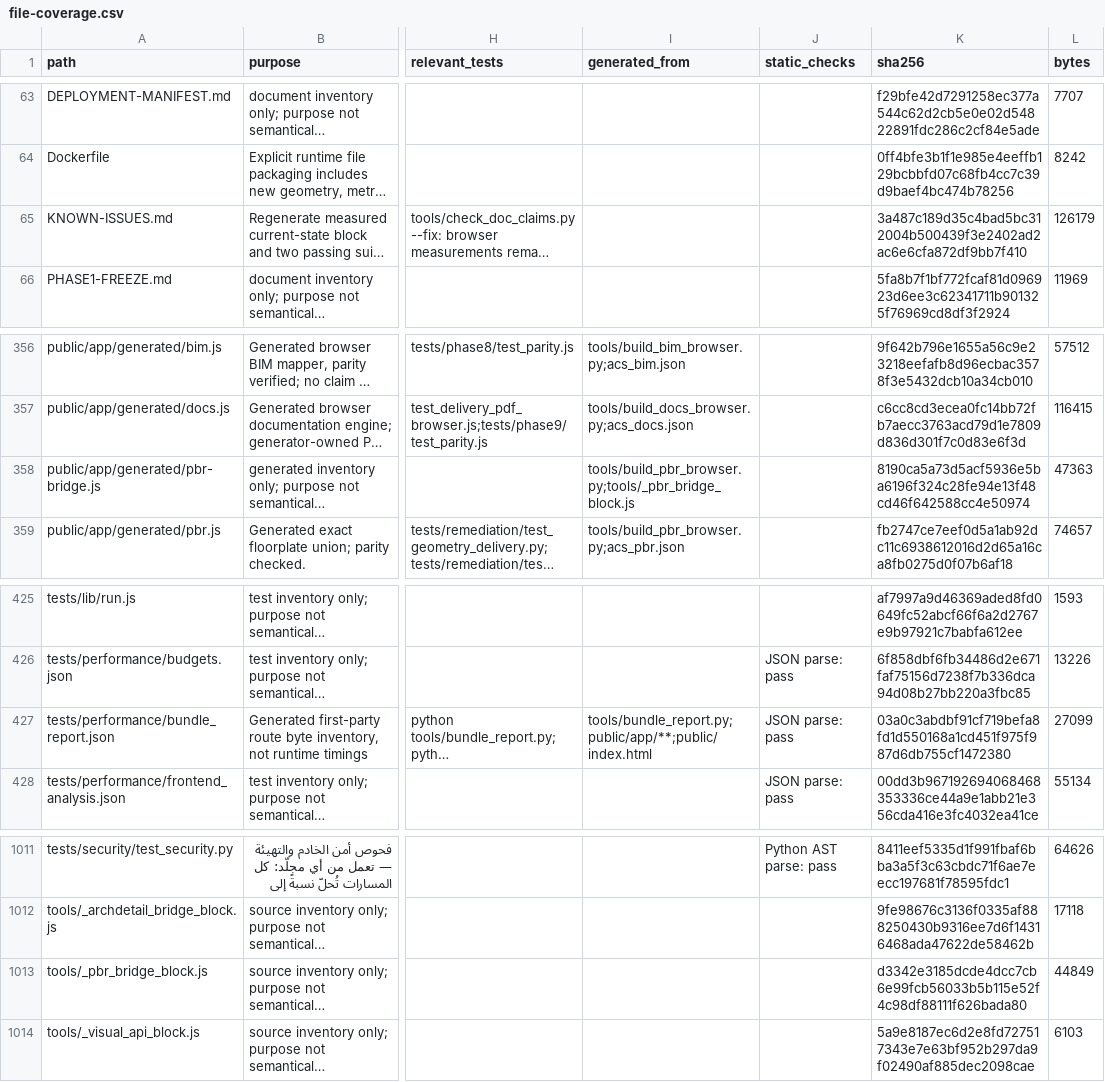
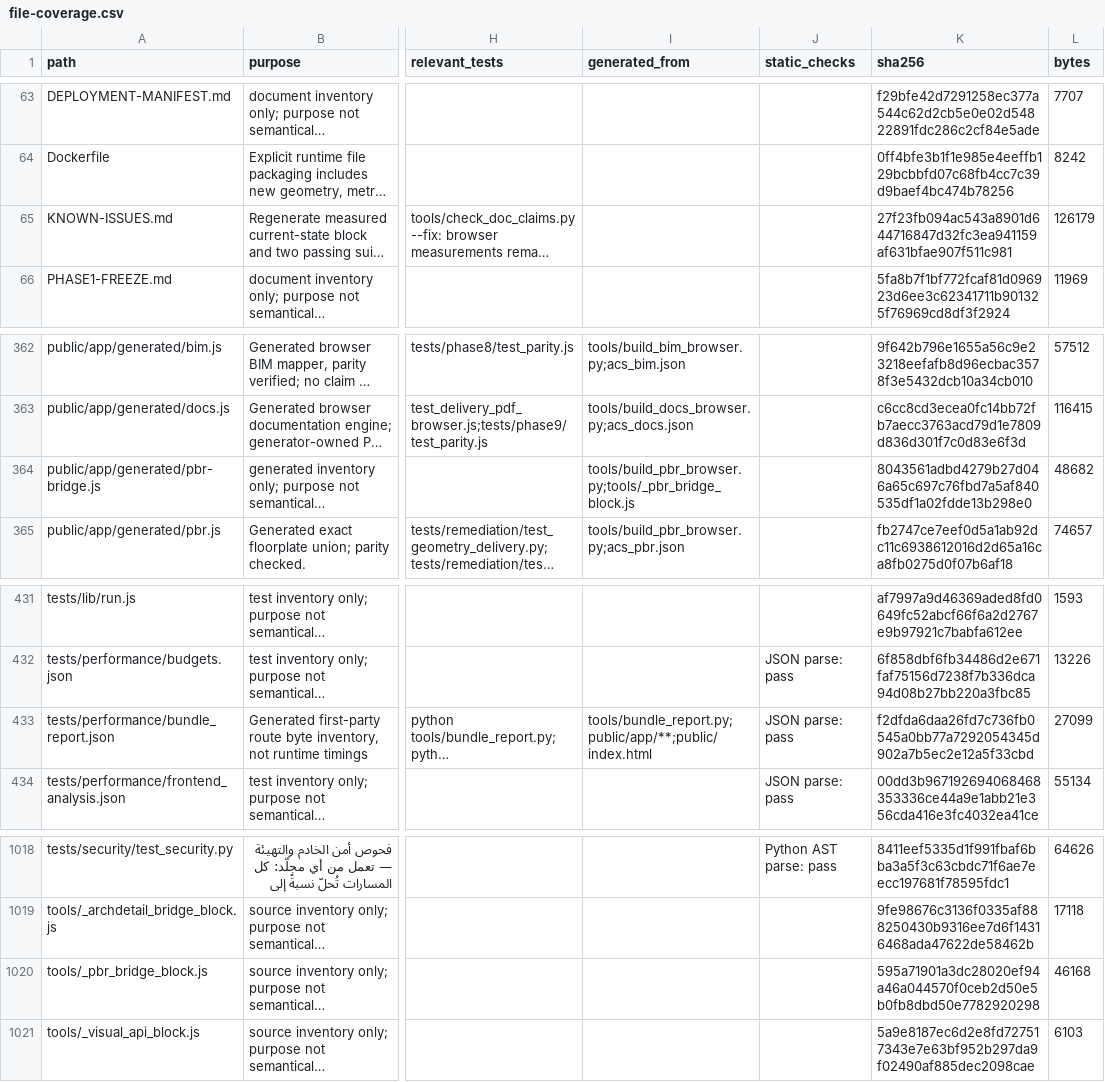
Before and after one commit to NAIFMUSFER/AI-Instruction, a CSV file: docs/delivery/2026-11-10/file-coverage.csv, drawn as a sheet; only a part is shown, gaps mark what is left out; long unchanged cells end in …; addresses are those after the commit; the diff covers the shown part only; the diff names each change by its address in the sheet, - before the commit and + after, or states it on an @@ line.

```diff
--- a/docs/delivery/2026-11-10/file-coverage.csv
+++ b/docs/delivery/2026-11-10/file-coverage.csv
-K65 (sha256): 3a487c189d35c4bad5bc312004b500439f3e2402ad2ac6e6cfa872df9bb7f410
+K65 (sha256): 27f23fb094ac543a8901d644716847d32fc3ea941159af631bfae907f511c981
-K364 (sha256): 8190ca5a73d5acf5936e5ba6196f324c28fe94e13f48cd46f642588cc4e50974
+K364 (sha256): 8043561adbd4279b27d046a65c697c76fbd7a5af840535df1a02fdde13b298e0
-L364 (bytes): 47363
+L364 (bytes): 48682
-K433 (sha256): 03a0c3abdbf91cf719befa8fd1d550168a1cd451f975f987d6db755cf1472380
+K433 (sha256): f2dfda6daa26fd7c736fb0545a0bb77a7292054345d902a7b5ec2e12a5f33cbd
-K1020 (sha256): d3342e3185dcde4dcc7cb6e99fcb56033b5b115e52f4c98df88111f626bada80
+K1020 (sha256): 595a71901a3dc28020ef94a46a044570f0ceb2d50e5b0fb8dbd50e7782920298
-L1020 (bytes): 44849
+L1020 (bytes): 46168
```
Also changed, not shown: 7 added rows and 4 edited cells elsewhere in this file, 14 other files.
